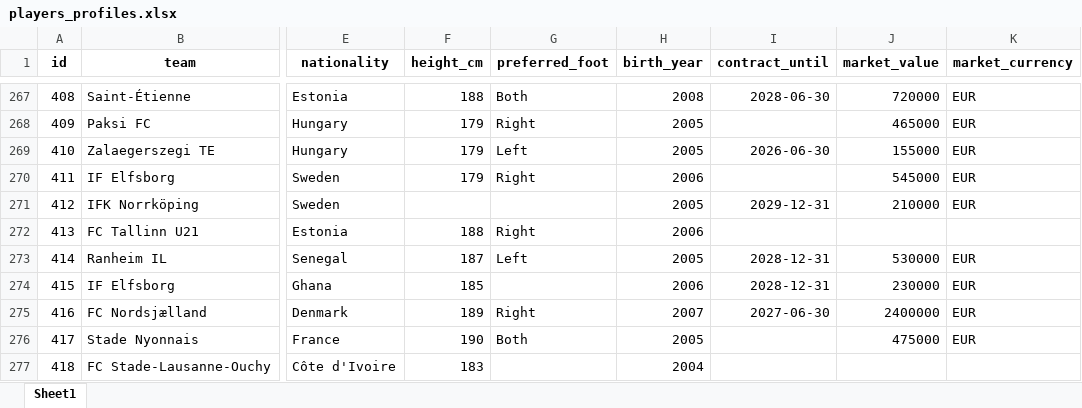
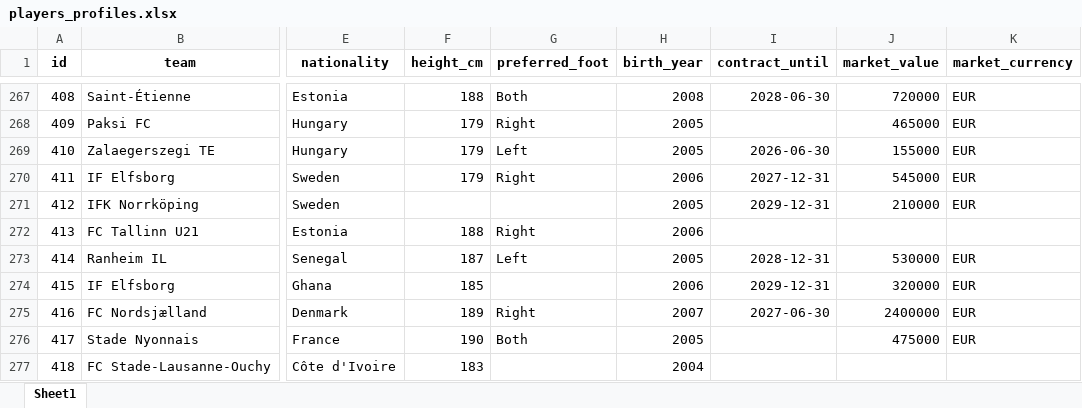
Before and after one commit to PetrMelicharik/fmscoutscz, an Excel workbook: players_profiles.xlsx, sheet Sheet1, drawn as a sheet; only a part is shown, gaps mark what is left out; values as stored, in another font and other column widths than the file's, no borders; the diff covers the shown part only; the diff names each change by its address in the sheet, - before the commit and + after, or states it on an @@ line.

```diff
--- a/players_profiles.xlsx (sheet Sheet1)
+++ b/players_profiles.xlsx (sheet Sheet1)
-I270 (contract_until): (empty)
+I270 (contract_until): 2027-12-31
-I274 (contract_until): 2028-12-31
+I274 (contract_until): 2029-12-31
-J274 (market_value): 230000
+J274 (market_value): 320000
```
Also changed, not shown: 24 edited cells elsewhere in this sheet, players_ratings.xlsx, players_stats.xlsx.
